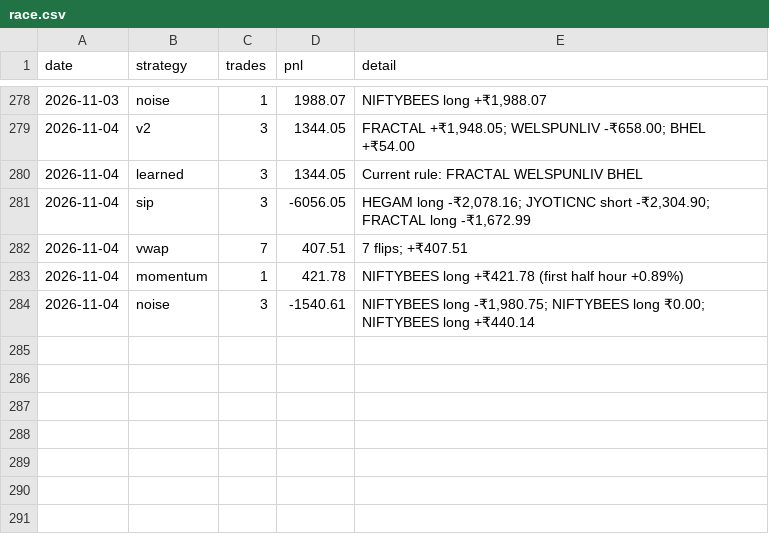
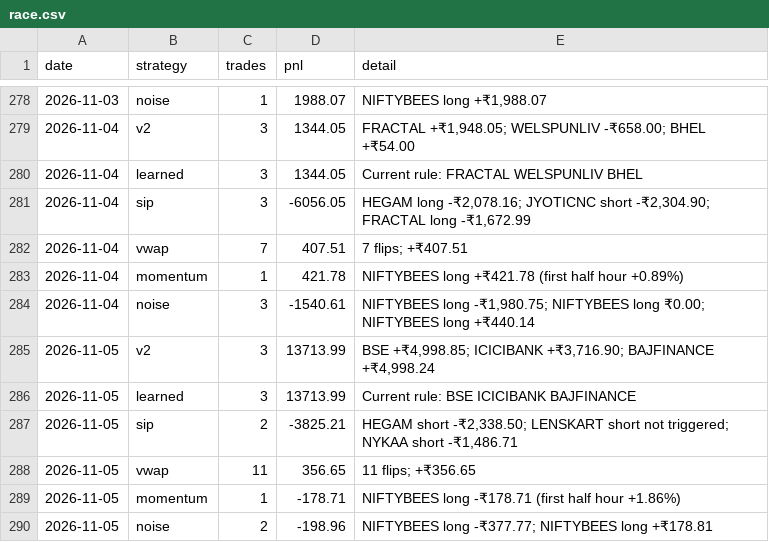
Before and after one commit to Adit0396/AlgoTrading, a CSV file: forward-test-data-india/review/race.csv, drawn as a sheet; only a part is shown, gaps mark what is left out; the diff names each change by its address in the sheet, - before the commit and + after, or states it on an @@ line.

```diff
--- a/forward-test-data-india/review/race.csv
+++ b/forward-test-data-india/review/race.csv
+row 285: 2026-11-05 | v2 | 3 | 13713.99 | BSE +₹4,998.85; ICICIBANK +₹3,716.90; BAJFINANCE +₹4,998.24
+row 286: 2026-11-05 | learned | 3 | 13713.99 | Current rule: BSE ICICIBANK BAJFINANCE
+row 287: 2026-11-05 | sip | 2 | -3825.21 | HEGAM short -₹2,338.50; LENSKART short not triggered; NYKAA short -₹1,486.71
+row 288: 2026-11-05 | vwap | 11 | 356.65 | 11 flips; +₹356.65
+row 289: 2026-11-05 | momentum | 1 | -178.71 | NIFTYBEES long -₹178.71 (first half hour +1.86%)
+row 290: 2026-11-05 | noise | 2 | -198.96 | NIFTYBEES long -₹377.77; NIFTYBEES long +₹178.81
```
Also changed, not shown: forward-test-data-india/review/candidates.csv, forward-test-data-india/review/learned.csv, 11 other files.
